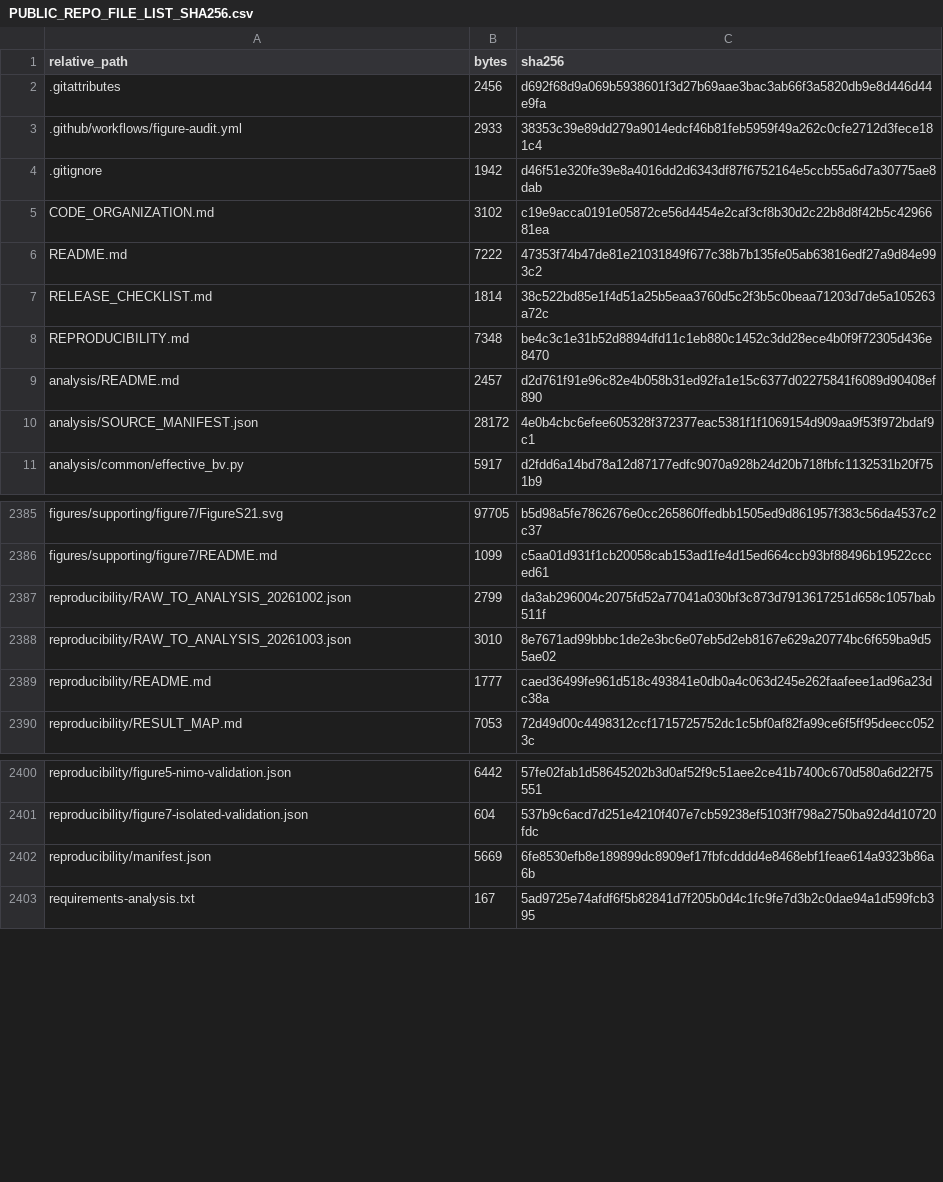
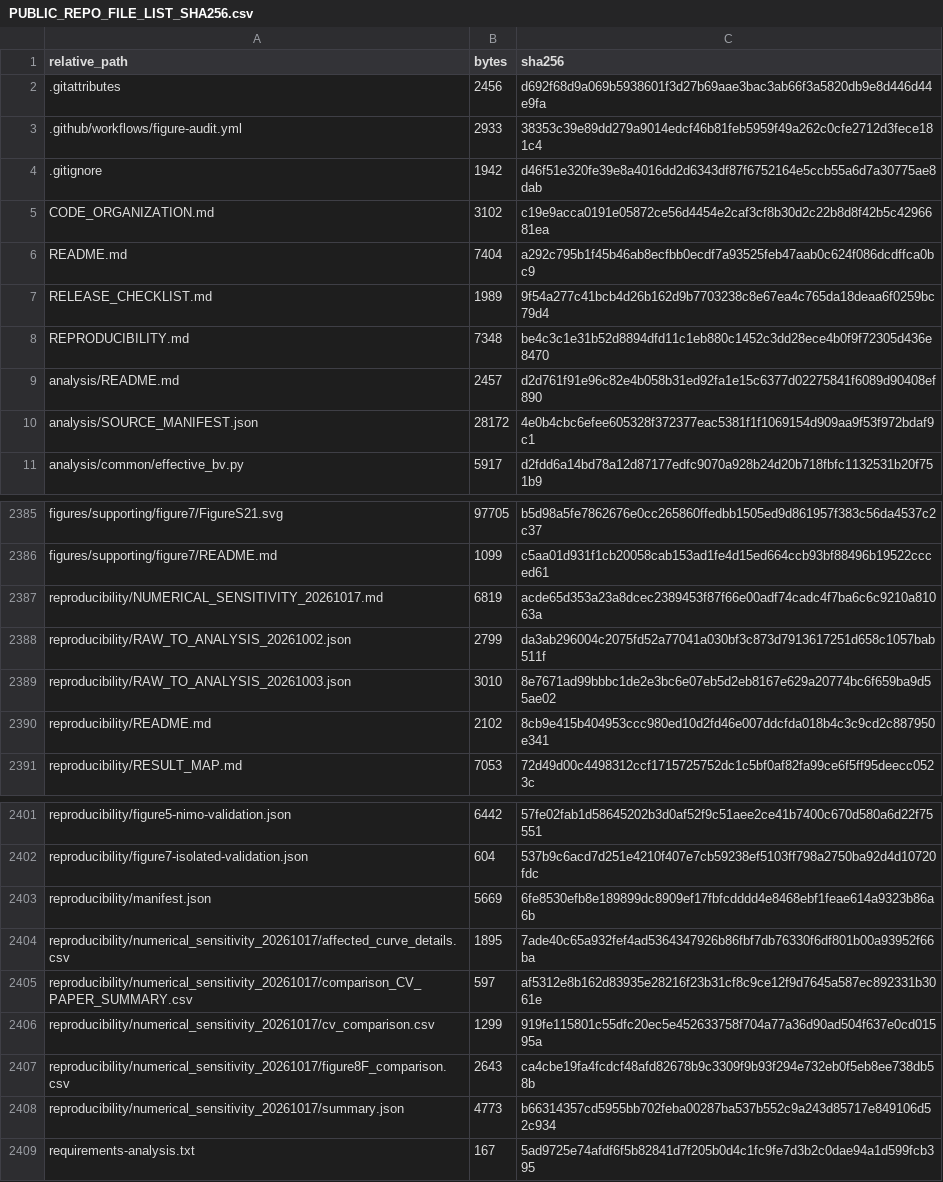
Before and after one commit to chemyibinjiang/ai-extracted-curve-reasoning, a CSV file: PUBLIC_REPO_FILE_LIST_SHA256.csv, drawn as a sheet; only a part is shown, gaps mark what is left out.

Commit message:
Document PCA grid-rounding sensitivity without changing submitted results

```diff
--- a/PUBLIC_REPO_FILE_LIST_SHA256.csv
+++ b/PUBLIC_REPO_FILE_LIST_SHA256.csv
@@ -5,4 +5,4 @@
 "CODE_ORGANIZATION.md","3102","c19e9acca0191e05872ce56d4454e2caf3cf8b30d2c22b8d8f42b5c4296681ea"
-"README.md","7222","47353f74b47de81e21031849f677c38b7b135fe05ab63816edf27a9d84e993c2"
-"RELEASE_CHECKLIST.md","1814","38c522bd85e1f4d51a25b5eaa3760d5c2f3b5c0beaa71203d7de5a105263a72c"
+"README.md","7404","a292c795b1f45b46ab8ecfbb0ecdf7a93525feb47aab0c624f086dcdffca0bc9"
+"RELEASE_CHECKLIST.md","1989","9f54a277c41bcb4d26b162d9b7703238c8e67ea4c765da18deaa6f0259bc79d4"
 "REPRODUCIBILITY.md","7348","be4c3c1e31b52d8894dfd11c1eb880c1452c3dd28ece4b0f9f72305d436e8470"
@@ -2386,5 +2386,6 @@
 "figures/supporting/figure7/README.md","1099","c5aa01d931f1cb20058cab153ad1fe4d15ed664ccb93bf88496b19522ccced61"
+"reproducibility/NUMERICAL_SENSITIVITY_20261017.md","6819","acde65d353a23a8dcec2389453f87f66e00adf74cadc4f7ba6c6c9210a81063a"
 "reproducibility/RAW_TO_ANALYSIS_20261002.json","2799","da3ab296004c2075fd52a77041a030bf3c873d7913617251d658c1057bab511f"
 "reproducibility/RAW_TO_ANALYSIS_20261003.json","3010","8e7671ad99bbbc1de2e3bc6e07eb5d2eb8167e629a20774bc6f659ba9d55ae02"
-"reproducibility/README.md","1777","caed36499fe961d518c493841e0db0a4c063d245e262faafeee1ad96a23dc38a"
+"reproducibility/README.md","2102","8cb9e415b404953ccc980ed10d2fd46e007ddcfda018b4c3c9cd2c887950e341"
 "reproducibility/RESULT_MAP.md","7053","72d49d00c4498312ccf1715725752dc1c5bf0af82fa99ce6f5ff95deecc0523c"
@@ -2402,2 +2403,7 @@
 "reproducibility/manifest.json","5669","6fe8530efb8e189899dc8909ef17fbfcdddd4e8468ebf1feae614a9323b86a6b"
+"reproducibility/numerical_sensitivity_20261017/affected_curve_details.csv","1895","7ade40c65a932fef4ad5364347926b86fbf7db76330f6df801b00a93952f66ba"
+"reproducibility/numerical_sensitivity_20261017/comparison_CV_PAPER_SUMMARY.csv","597","af5312e8b162d83935e28216f23b31cf8c9ce12f9d7645a587ec892331b3061e"
+"reproducibility/numerical_sensitivity_20261017/cv_comparison.csv","1299","919fe115801c55dfc20ec5e452633758f704a77a36d90ad504f637e0cd01595a"
+"reproducibility/numerical_sensitivity_20261017/figure8F_comparison.csv","2643","ca4cbe19fa4fcdcf48afd82678b9c3309f9b93f294e732eb0f5eb8ee738db58b"
+"reproducibility/numerical_sensitivity_20261017/summary.json","4773","b66314357cd5955bb702feba00287ba537b552c9a243d85717e849106d52c934"
 "requirements-analysis.txt","167","5ad9725e74afdf6f5b82841d7f205b0d4c1fc9fe7d3b2c0dae94a1d599fcb395"
```
Also changed, not shown: 9 other files.
